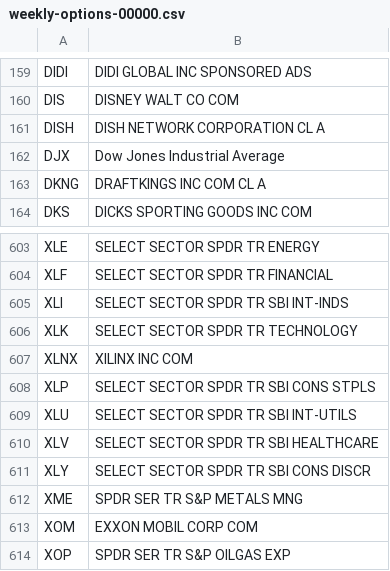
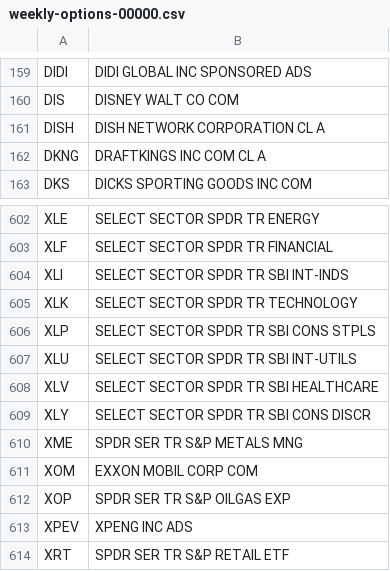
Before and after one commit to haoenhui/usa-optionable-stocks, a CSV file: weekly-options-00000.csv, drawn as a sheet; only a part is shown, gaps mark what is left out; the shorter side is filled out with more unchanged rows; the diff names each change by its address in the sheet, - before the commit and + after, or states it on an @@ line.

```diff
--- a/weekly-options-00000.csv
+++ b/weekly-options-00000.csv
-row 162: DJX | Dow Jones Industrial Average
-row 607: XLNX | XILINX INC COM
```
Also changed, not shown: options-00000.csv, options-02000.csv.
